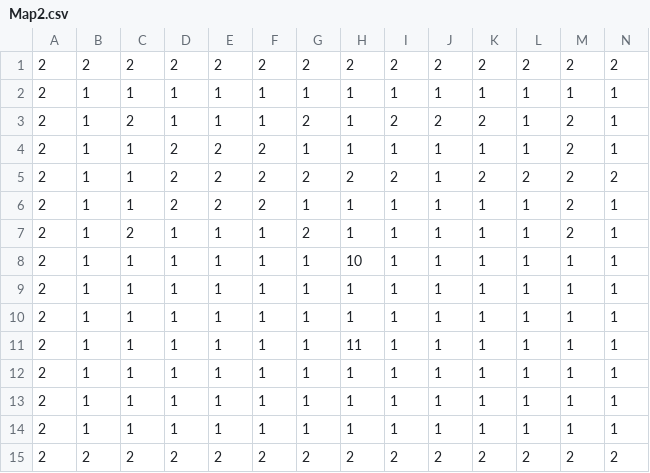
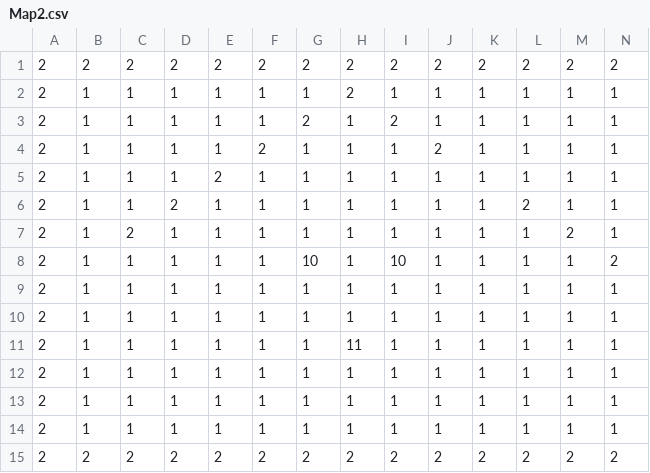
Before and after one commit to yabu-85/Deeper, a CSV file: Assets/Csv/Map2.csv, drawn as a sheet; only a part is shown; the diff names each change by its address in the sheet, - before the commit and + after, or states it on an @@ line.

```diff
--- a/Assets/Csv/Map2.csv
+++ b/Assets/Csv/Map2.csv
-H2: 1
+H2: 2
-C3: 2
+C3: 1
-J3: 2
+J3: 1
-K3: 2
+K3: 1
-M3:M6: 2
+M3:M6: 1
-D4:D5: 2
+D4:D5: 1
-E4: 2
+E4: 1
-J4: 1
+J4: 2
-F5:F6: 2
+F5:F6: 1
-G5: 2
+G5: 1
-H5: 2
+H5: 1
-I5: 2
+I5: 1
-K5: 2
+K5: 1
-L5: 2
+L5: 1
-N5: 2
+N5: 1
-E6: 2
+E6: 1
-L6: 1
+L6: 2
-G7: 2
+G7: 1
-G8: 1
+G8: 10
-H8: 10
+H8: 1
-I8: 1
+I8: 10
-N8: 1
+N8: 2
```
Also changed, not shown: Assets/Csv/Map1.csv, 11 other files.
